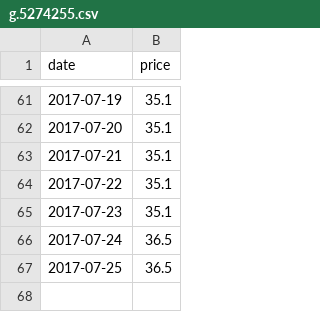
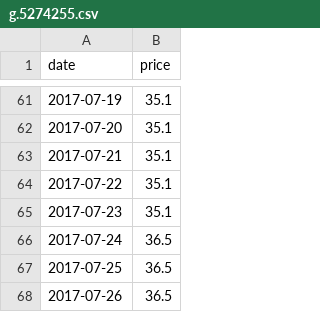
Before and after one commit to fredj/dg-price-tracker, a CSV file: prices/g.5274255.csv, drawn as a sheet; only a part is shown, gaps mark what is left out.

Commit message:
[skip ci] Update product price

```diff
--- a/prices/g.5274255.csv
+++ b/prices/g.5274255.csv
@@ -67 +67,2 @@ date,price
 2017-07-25,36.5
+2017-07-26,36.5
```
